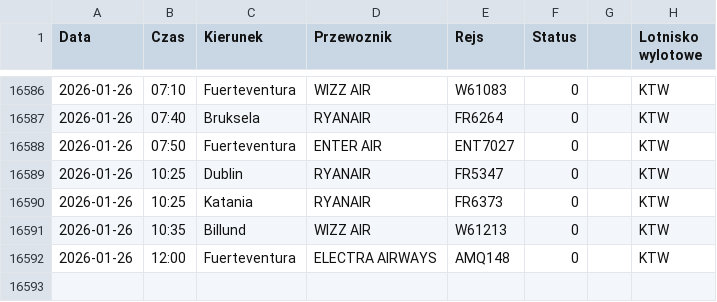
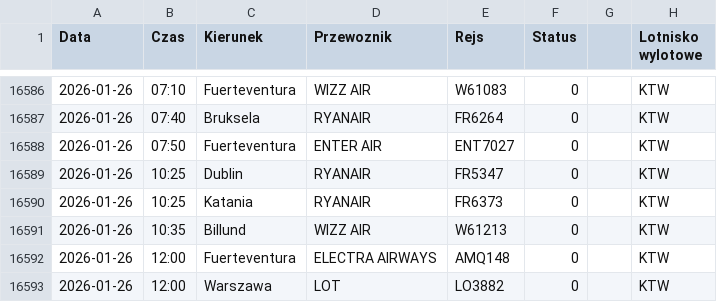
Before and after one commit to grzegorz-nowacki/departures-scraper, a CSV file: scraper/scraper_output/tabela_odlotow_KTW.csv, drawn as a sheet; only a part is shown, gaps mark what is left out.

```diff
--- a/scraper/scraper_output/tabela_odlotow_KTW.csv
+++ b/scraper/scraper_output/tabela_odlotow_KTW.csv
@@ -16592 +16592,2 @@ Data;Czas;Kierunek;Przewoznik;Rejs;Status;;Lotnisko wylotowe
 2026-01-26;12:00;Fuerteventura;ELECTRA AIRWAYS;AMQ148;0;;"KTW"
+2026-01-26;12:00;Warszawa;LOT;LO3882;0;;"KTW"
```
Also changed, not shown: 1 other file.
